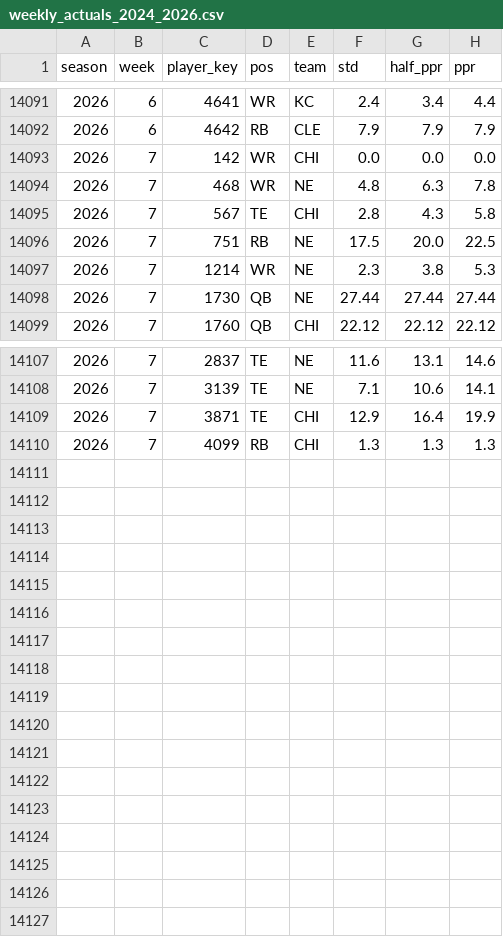
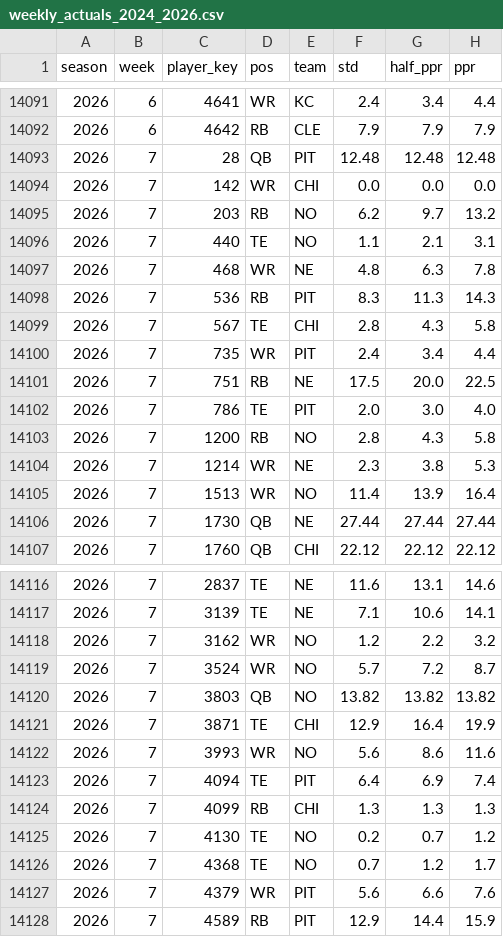
Before and after one commit to JB-barrel-droid/fantasy-tools, a CSV file: data/inputs/weekly_actuals_2024_2026.csv, drawn as a sheet; only a part is shown, gaps mark what is left out; the diff covers the shown part only; the diff names each change by its address in the sheet, - before the commit and + after, or states it on an @@ line.

```diff
--- a/data/inputs/weekly_actuals_2024_2026.csv
+++ b/data/inputs/weekly_actuals_2024_2026.csv
+row 14093: 2026 | 7 | 28 | QB | PIT | 12.48 | 12.48 | 12.48
+row 14095: 2026 | 7 | 203 | RB | NO | 6.2 | 9.7 | 13.2
+row 14096: 2026 | 7 | 440 | TE | NO | 1.1 | 2.1 | 3.1
+row 14098: 2026 | 7 | 536 | RB | PIT | 8.3 | 11.3 | 14.3
+row 14100: 2026 | 7 | 735 | WR | PIT | 2.4 | 3.4 | 4.4
+row 14102: 2026 | 7 | 786 | TE | PIT | 2.0 | 3.0 | 4.0
+row 14103: 2026 | 7 | 1200 | RB | NO | 2.8 | 4.3 | 5.8
+row 14105: 2026 | 7 | 1513 | WR | NO | 11.4 | 13.9 | 16.4
+row 14118: 2026 | 7 | 3162 | WR | NO | 1.2 | 2.2 | 3.2
+row 14119: 2026 | 7 | 3524 | WR | NO | 5.7 | 7.2 | 8.7
+row 14120: 2026 | 7 | 3803 | QB | NO | 13.82 | 13.82 | 13.82
+row 14122: 2026 | 7 | 3993 | WR | NO | 5.6 | 8.6 | 11.6
+row 14123: 2026 | 7 | 4094 | TE | PIT | 6.4 | 6.9 | 7.4
+row 14125: 2026 | 7 | 4130 | TE | NO | 0.2 | 0.7 | 1.2
+row 14126: 2026 | 7 | 4368 | TE | NO | 0.7 | 1.2 | 1.7
+row 14127: 2026 | 7 | 4379 | WR | PIT | 5.6 | 6.6 | 7.6
+row 14128: 2026 | 7 | 4589 | RB | PIT | 12.9 | 14.4 | 15.9
```
Also changed, not shown: 1 added row elsewhere in this file, 1 other file.
